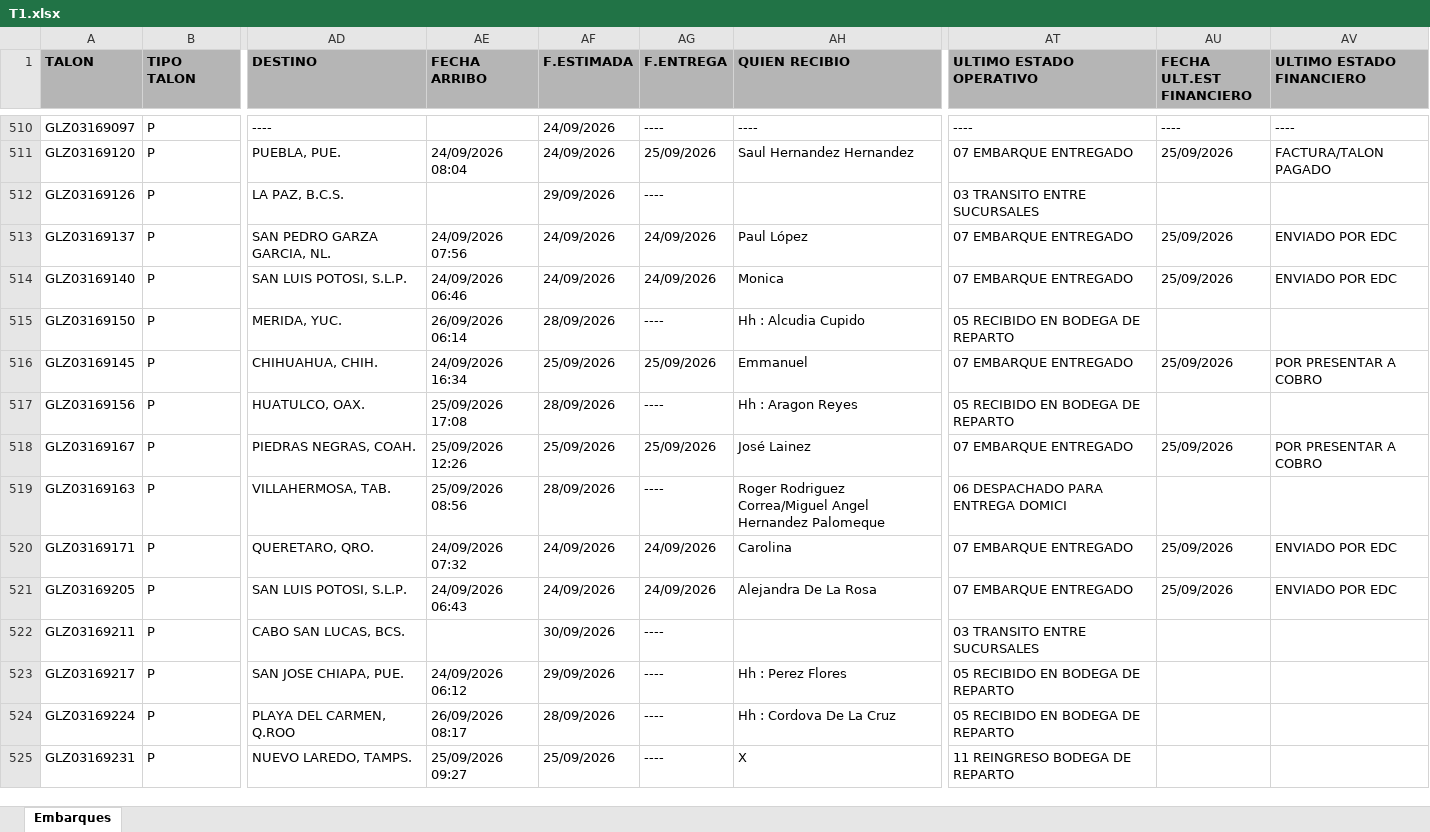
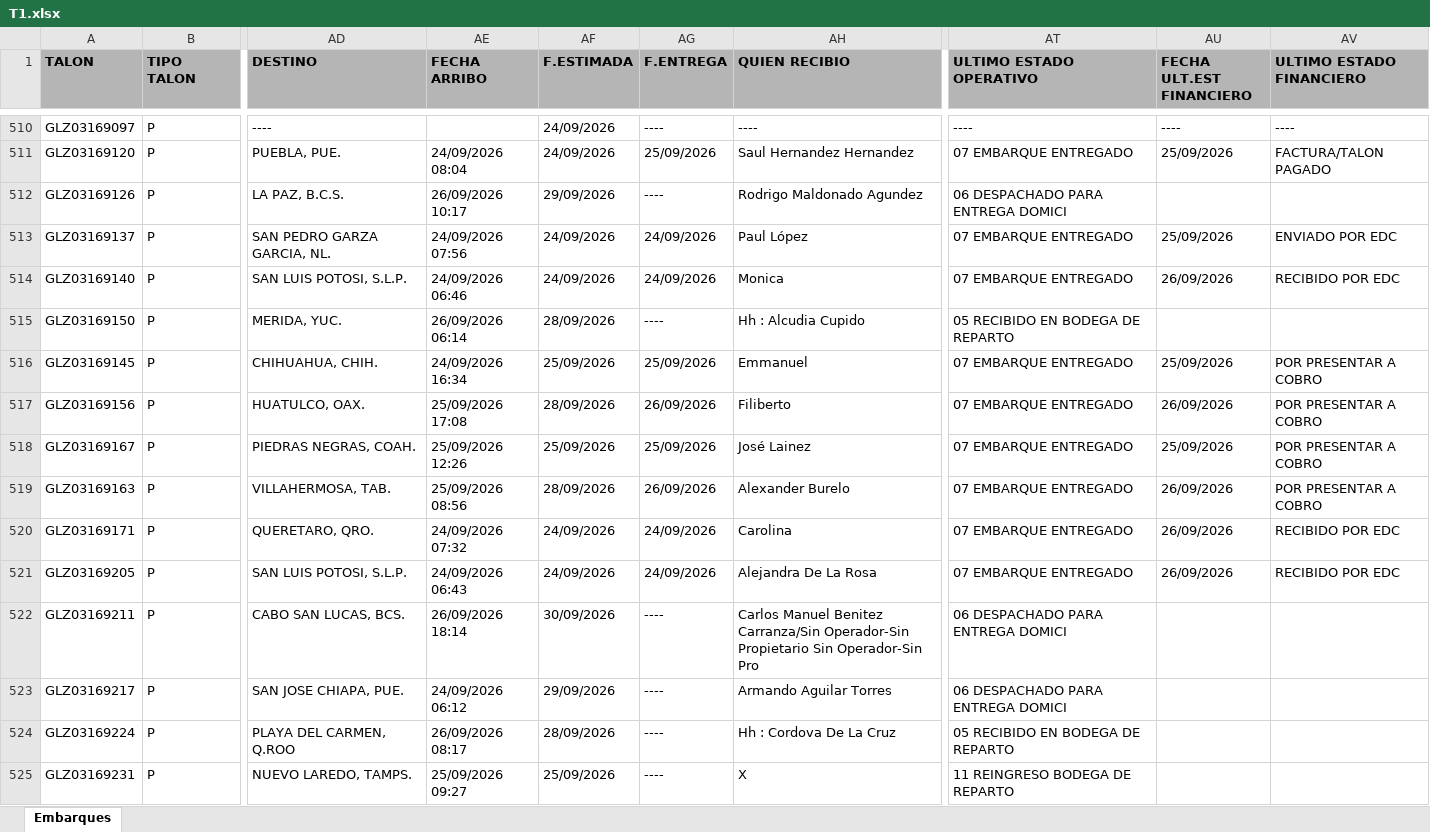
Before and after one commit to RH2026/nexion, an Excel workbook: T1.xlsx, sheet Embarques, drawn as a sheet; only a part is shown, gaps mark what is left out; values as stored, in another font and other column widths than the file's, no borders; the diff covers the shown part only; the diff names each change by its address in the sheet, - before the commit and + after, or states it on an @@ line.

Commit message:
BATCH_UPDATE // 28/09/2026 11:54

```diff
--- a/T1.xlsx (sheet Embarques)
+++ b/T1.xlsx (sheet Embarques)
-AE512 (FECHA ARRIBO): (empty)
+AE512 (FECHA ARRIBO): 26/09/2026 10:17
-AH512 (QUIEN RECIBIO): (empty)
+AH512 (QUIEN RECIBIO): Rodrigo Maldonado Agundez
-AT512 (ULTIMO ESTADO OPERATIVO): 03 TRANSITO ENTRE SUCURSALES
+AT512 (ULTIMO ESTADO OPERATIVO): 06 DESPACHADO PARA ENTREGA DOMICI
-AU514 (FECHA ULT.EST FINANCIERO): 25/09/2026
+AU514 (FECHA ULT.EST FINANCIERO): 26/09/2026
-AV514 (ULTIMO ESTADO FINANCIERO): ENVIADO POR EDC
+AV514 (ULTIMO ESTADO FINANCIERO): RECIBIDO POR EDC
-AG517 (F.ENTREGA): ----
+AG517 (F.ENTREGA): 26/09/2026
-AH517 (QUIEN RECIBIO): Hh : Aragon Reyes
+AH517 (QUIEN RECIBIO): Filiberto
-AT517 (ULTIMO ESTADO OPERATIVO): 05 RECIBIDO EN BODEGA DE REPARTO
+AT517 (ULTIMO ESTADO OPERATIVO): 07 EMBARQUE ENTREGADO
-AU517 (FECHA ULT.EST FINANCIERO): (empty)
+AU517 (FECHA ULT.EST FINANCIERO): 26/09/2026
-AV517 (ULTIMO ESTADO FINANCIERO): (empty)
+AV517 (ULTIMO ESTADO FINANCIERO): POR PRESENTAR A COBRO
-AG519 (F.ENTREGA): ----
+AG519 (F.ENTREGA): 26/09/2026
-AH519 (QUIEN RECIBIO): Roger Rodriguez Correa/Miguel Angel Hernandez Palomeque
+AH519 (QUIEN RECIBIO): Alexander Burelo
-AT519 (ULTIMO ESTADO OPERATIVO): 06 DESPACHADO PARA ENTREGA DOMICI
+AT519 (ULTIMO ESTADO OPERATIVO): 07 EMBARQUE ENTREGADO
-AU519 (FECHA ULT.EST FINANCIERO): (empty)
+AU519 (FECHA ULT.EST FINANCIERO): 26/09/2026
-AV519 (ULTIMO ESTADO FINANCIERO): (empty)
+AV519 (ULTIMO ESTADO FINANCIERO): POR PRESENTAR A COBRO
-AU520:AU521 (FECHA ULT.EST FINANCIERO): 25/09/2026
+AU520:AU521 (FECHA ULT.EST FINANCIERO): 26/09/2026
-AV520:AV521 (ULTIMO ESTADO FINANCIERO): ENVIADO POR EDC
+AV520:AV521 (ULTIMO ESTADO FINANCIERO): RECIBIDO POR EDC
-AE522 (FECHA ARRIBO): (empty)
+AE522 (FECHA ARRIBO): 26/09/2026 18:14
-AH522 (QUIEN RECIBIO): (empty)
+AH522 (QUIEN RECIBIO): Carlos Manuel Benitez Carranza/Sin Operador-Sin Propietario Sin Operador-Sin Pro
-AT522 (ULTIMO ESTADO OPERATIVO): 03 TRANSITO ENTRE SUCURSALES
+AT522 (ULTIMO ESTADO OPERATIVO): 06 DESPACHADO PARA ENTREGA DOMICI
-AH523 (QUIEN RECIBIO): Hh : Perez Flores
+AH523 (QUIEN RECIBIO): Armando Aguilar Torres
-AT523 (ULTIMO ESTADO OPERATIVO): 05 RECIBIDO EN BODEGA DE REPARTO
+AT523 (ULTIMO ESTADO OPERATIVO): 06 DESPACHADO PARA ENTREGA DOMICI
```
Also changed, not shown: 19 added rows, 5 removed rows, 36 moved rows and 167 edited cells elsewhere in this sheet.
